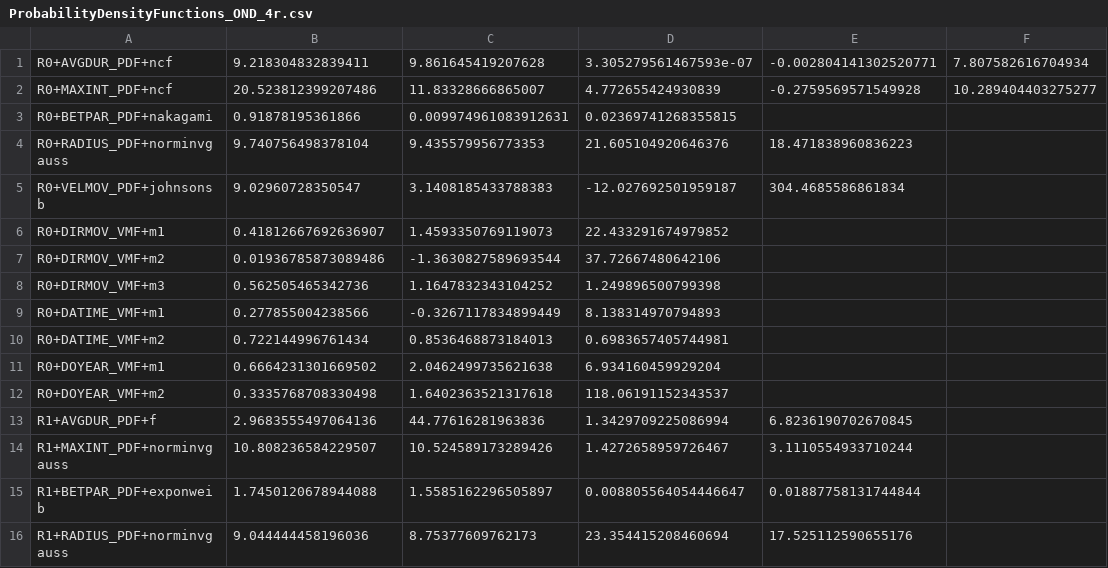
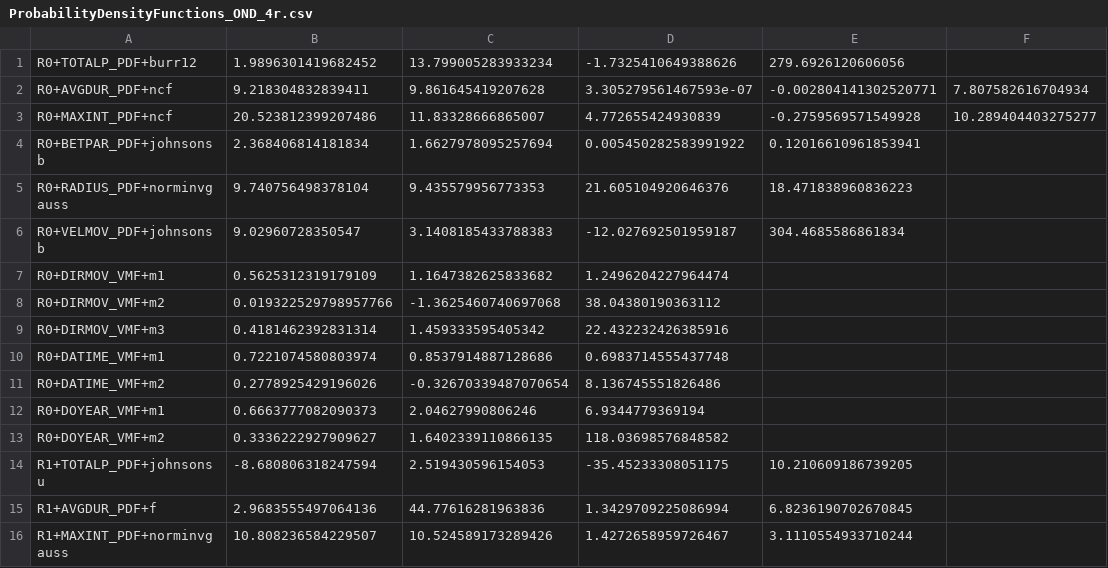
Before and after one commit to feliperiosg/STORM3, a CSV file: model_input/ProbabilityDensityFunctions_OND_4r.csv, drawn as a sheet; only a part is shown; the shorter side is filled out with more unchanged rows; the diff covers the shown part only.

```diff
--- a/model_input/ProbabilityDensityFunctions_OND_4r.csv
+++ b/model_input/ProbabilityDensityFunctions_OND_4r.csv
@@ -1,13 +1,15 @@
+R0+TOTALP_PDF+burr12,1.9896301419682452,13.799005283933234,-1.7325410649388626,279.6926120606056
 R0+AVGDUR_PDF+ncf,9.218304832839411,9.861645419207628,3.305279561467593e-07,-0.002804141302520771,7.807582616704934
 R0+MAXINT_PDF+ncf,20.523812399207486,11.83328666865007,4.772655424930839,-0.2759569571549928,10.289404403275277
-R0+BETPAR_PDF+nakagami,0.91878195361866,0.009974961083912631,0.02369741268355815
+R0+BETPAR_PDF+johnsonsb,2.368406814181834,1.6627978095257694,0.005450282583991922,0.12016610961853941
 R0+RADIUS_PDF+norminvgauss,9.740756498378104,9.435579956773353,21.605104920646376,18.471838960836223
 R0+VELMOV_PDF+johnsonsb,9.02960728350547,3.1408185433788383,-12.027692501959187,304.4685586861834
-R0+DIRMOV_VMF+m1,0.41812667692636907,1.4593350769119073,22.433291674979852
-R0+DIRMOV_VMF+m2,0.01936785873089486,-1.3630827589693544,37.72667480642106
-R0+DIRMOV_VMF+m3,0.562505465342736,1.1647832343104252,1.249896500799398
-R0+DATIME_VMF+m1,0.277855004238566,-0.3267117834899449,8.138314970794893
-R0+DATIME_VMF+m2,0.722144996761434,0.8536468873184013,0.6983657405744981
-R0+DOYEAR_VMF+m1,0.6664231301669502,2.0462499735621638,6.934160459929204
-R0+DOYEAR_VMF+m2,0.3335768708330498,1.6402363521317618,118.06191152343537
+R0+DIRMOV_VMF+m1,0.5625312319179109,1.1647382625833682,1.2496204227964474
+R0+DIRMOV_VMF+m2,0.019322529798957766,-1.3625460740697068,38.04380190363112
+R0+DIRMOV_VMF+m3,0.4181462392831314,1.459333595405342,22.432232426385916
+R0+DATIME_VMF+m1,0.7221074580803974,0.8537914887128686,0.6983714555437748
+R0+DATIME_VMF+m2,0.2778925429196026,-0.32670339487070654,8.136745551826486
+R0+DOYEAR_VMF+m1,0.6663777082090373,2.04627990806246,6.9344779369194
+R0+DOYEAR_VMF+m2,0.3336222927909627,1.6402339110866135,118.03698576848582
+R1+TOTALP_PDF+johnsonsu,-8.680806318247594,2.519430596154053,-35.45233308051175,10.210609186739205
 R1+AVGDUR_PDF+f,2.9683555497064136,44.77616281963836,1.3429709225086994,6.8236190702670845
```
Also changed, not shown: 2 added rows, 1 removed row and 60 edited cells elsewhere in this file, 3 other files.
